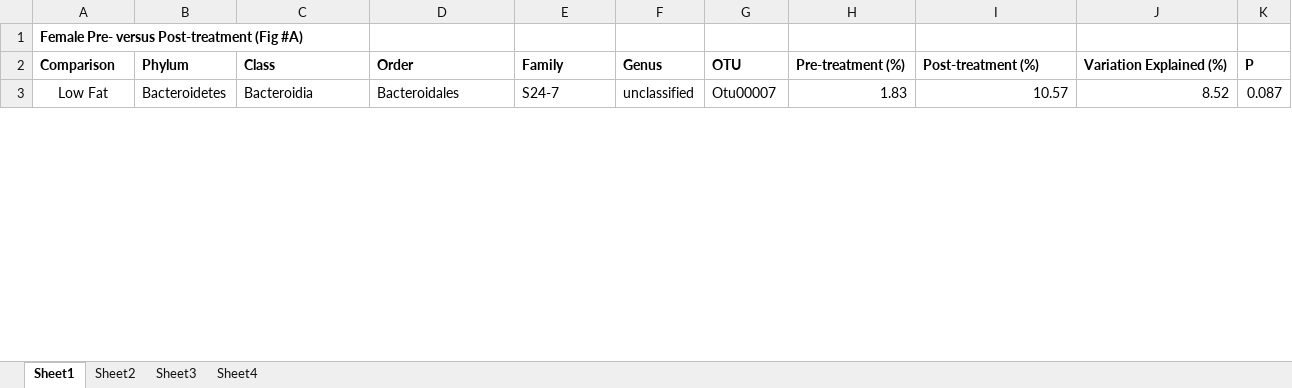
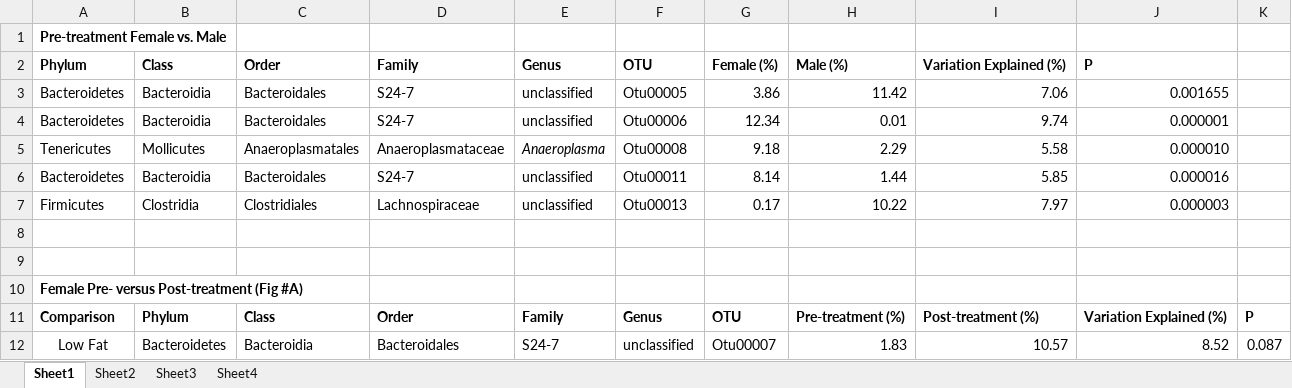
Before and after one commit to ednachiang/Stevia, an Excel workbook: plots/Table_S.xlsx, sheet Sheet1, drawn as a sheet; only a part is shown; values as stored, in another font and other column widths than the file's, no borders; the diff names each change by its address in the sheet, - before the commit and + after, or states it on an @@ line.

```diff
--- a/plots/Table_S.xlsx (sheet Sheet1)
+++ b/plots/Table_S.xlsx (sheet Sheet1)
+row 1: Pre-treatment Female vs. Male
+row 2: Phylum | Class | Order | Family | Genus | OTU | Female (%) | Male (%) | Variation Explained (%) | P
+row 3: Bacteroidetes | Bacteroidia | Bacteroidales | S24-7 | unclassified | Otu00005 | 3.86 | 11.42 | 7.06 | 0.001655
+row 4: Bacteroidetes | Bacteroidia | Bacteroidales | S24-7 | unclassified | Otu00006 | 12.34 | 0.01 | 9.74 | 0.000001
+row 5: Tenericutes | Mollicutes | Anaeroplasmatales | Anaeroplasmataceae | Anaeroplasma | Otu00008 | 9.18 | 2.29 | 5.58 | 0.000010
+row 6: Bacteroidetes | Bacteroidia | Bacteroidales | S24-7 | unclassified | Otu00011 | 8.14 | 1.44 | 5.85 | 0.000016
+row 7: Firmicutes | Clostridia | Clostridiales | Lachnospiraceae | unclassified | Otu00013 | 0.17 | 10.22 | 7.97 | 0.000003
+row 8: (empty)
+row 9: (empty)
```
Also changed, not shown: Simper/Pre/stevia.pre_krusk_simper.xlsx.
